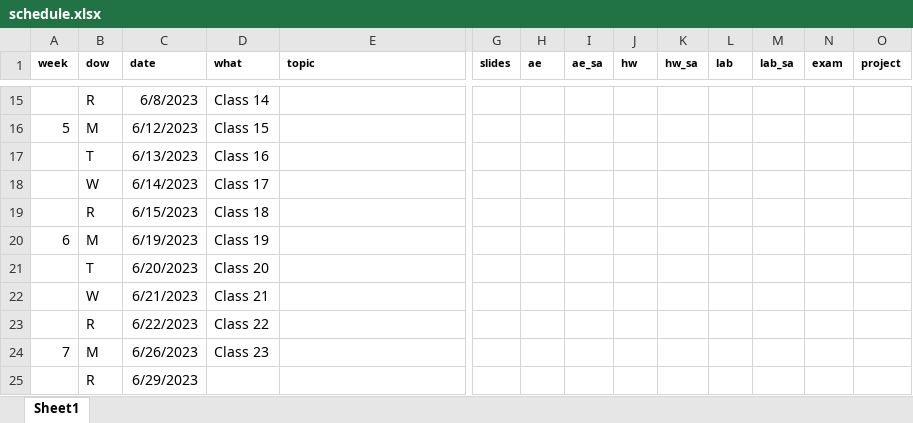
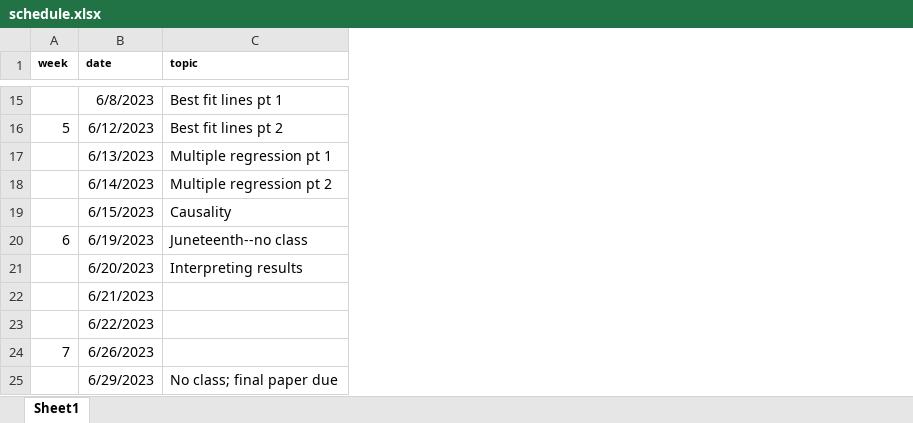
Before and after one commit to soc333-sum24/soc333-sum24.github.io, an Excel workbook: schedule.xlsx, sheet Sheet1, drawn as a sheet; only a part is shown, gaps mark what is left out; values as stored, in another font and other column widths than the file's, no borders; removed rows and columns are numbered as before the commit, all else as after; the diff covers the shown part only; the diff names each change by its address in the sheet, - before the commit and + after, or states it on an @@ line.

```diff
--- a/schedule.xlsx (sheet Sheet1)
+++ b/schedule.xlsx (sheet Sheet1)
-column B (dow), rows 15-25: R | M | T | W | R | M | T | W | R | M | R
-column D (what), rows 15-24: Class 14 | Class 15 | Class 16 | Class 17 | Class 18 | Class 19 | Class 20 | Class 21 | Class 22 | Class 23
-column G (slides), empty
-column H (ae), empty
-column I (ae_sa), empty
-column J (hw), empty
-column K (hw_sa), empty
-column L (lab), empty
-column M (lab_sa), empty
-column N (exam), empty
-column O (project), empty
-C15 (topic): (empty)
+C15 (topic): Best fit lines pt 1
-C16 (topic): (empty)
+C16 (topic): Best fit lines pt 2
-C17 (topic): (empty)
+C17 (topic): Multiple regression pt 1
-C18 (topic): (empty)
+C18 (topic): Multiple regression pt 2
-C19 (topic): (empty)
+C19 (topic): Causality
-C20 (topic): (empty)
+C20 (topic): Juneteenth--no class
-C21 (topic): (empty)
+C21 (topic): Interpreting results
-C25 (topic): (empty)
+C25 (topic): No class; final paper due
```
Also changed, not shown: 1 added column, 1 removed column and 21 edited cells elsewhere in this sheet, 44 other files.
